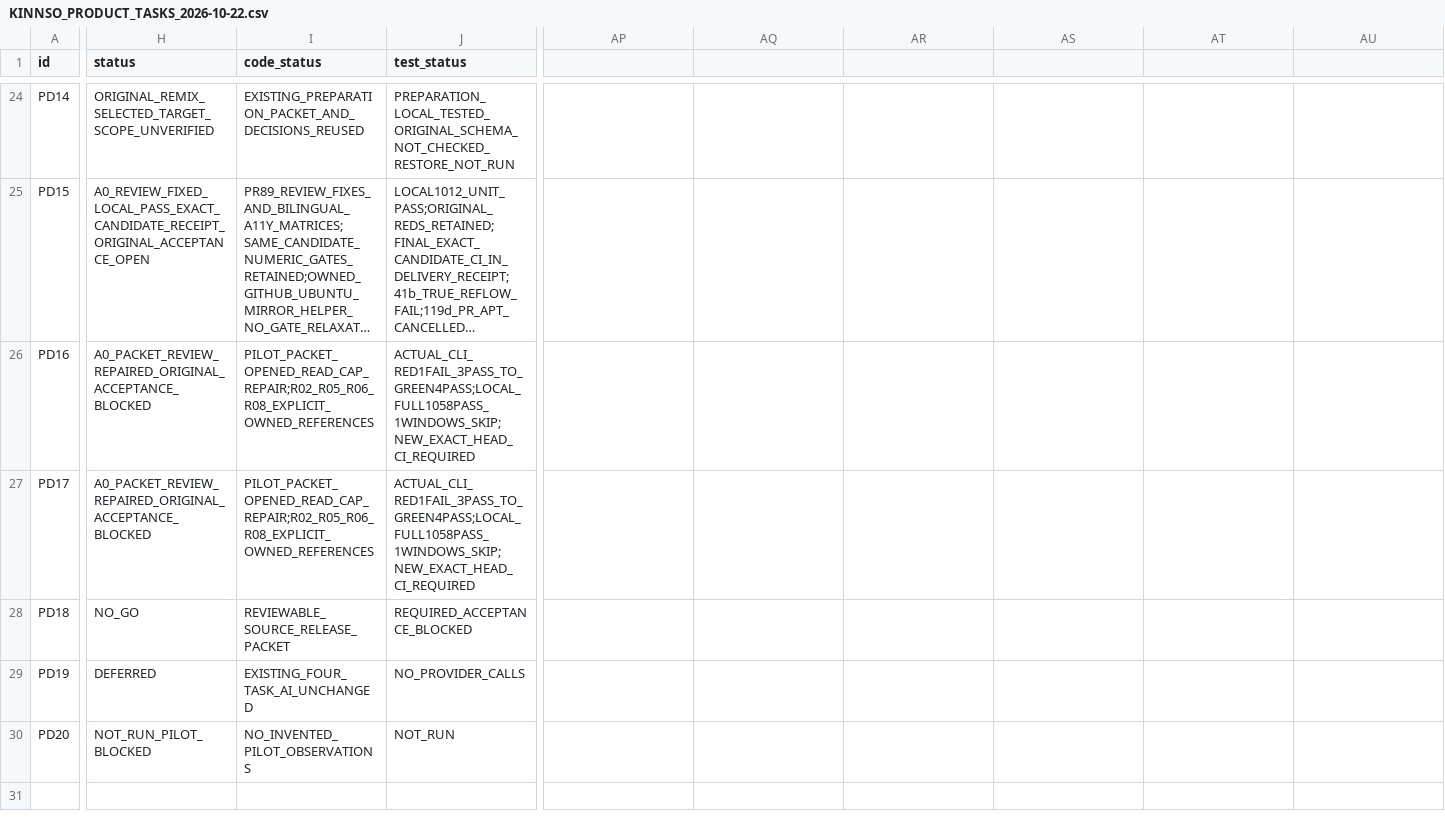
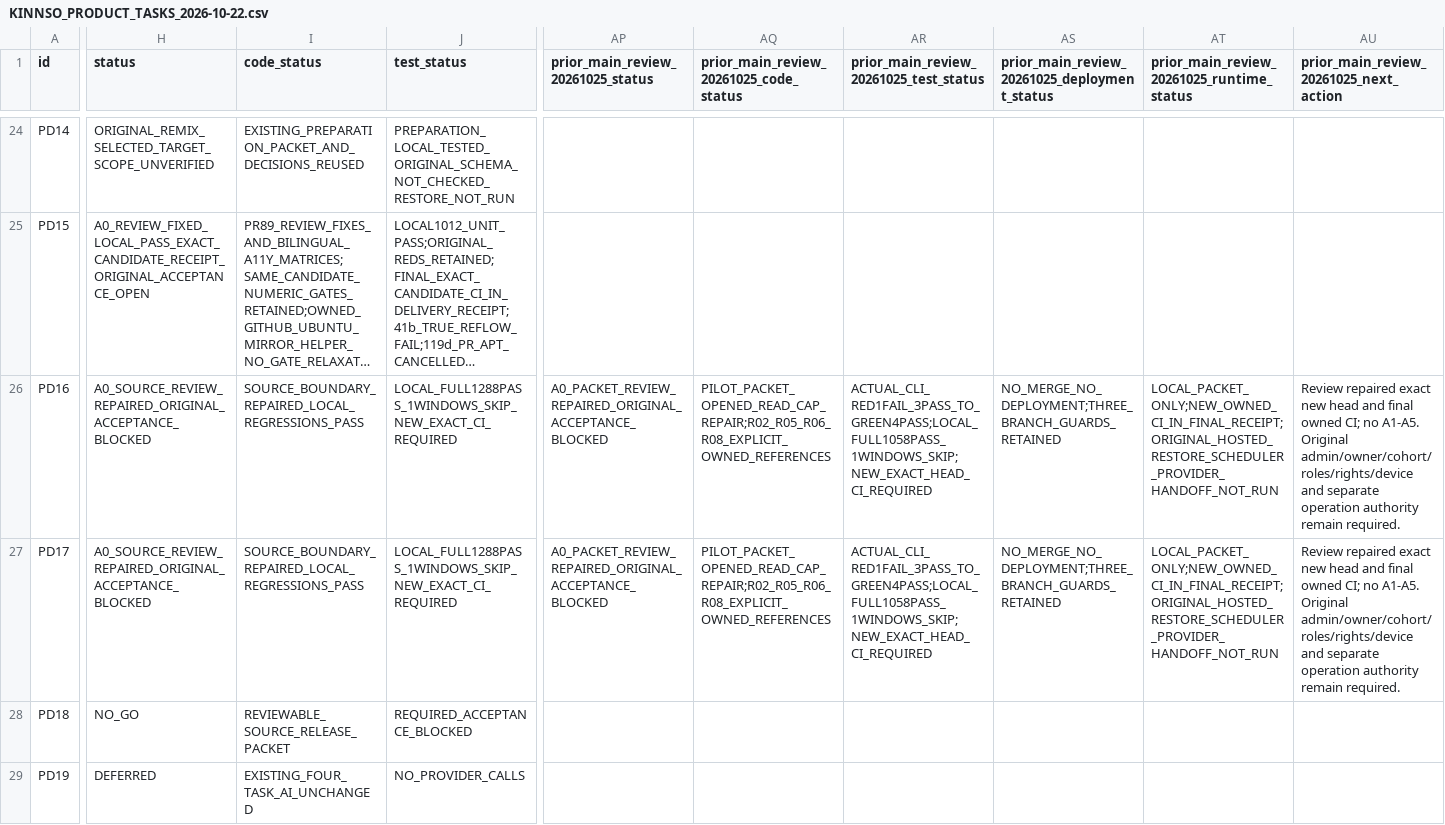
Before and after one commit to YNWAforever/KinnsoOS, a CSV file: docs/implementation/KINNSO_PRODUCT_TASKS_2026-10-22.csv, drawn as a sheet; only a part is shown, gaps mark what is left out; the shorter side is filled out with more unchanged rows; long unchanged cells end in …; the diff covers the shown part only; the diff names each change by its address in the sheet, - before the commit and + after, or states it on an @@ line.

Commit message:
Reject noncanonical source capsule paths before reading inputs

```diff
--- a/docs/implementation/KINNSO_PRODUCT_TASKS_2026-10-22.csv
+++ b/docs/implementation/KINNSO_PRODUCT_TASKS_2026-10-22.csv
-AP1: (empty)
+AP1: prior_main_review_20261025_status
-AQ1: (empty)
+AQ1: prior_main_review_20261025_code_status
-AR1: (empty)
+AR1: prior_main_review_20261025_test_status
-AS1: (empty)
+AS1: prior_main_review_20261025_deployment_status
-AT1: (empty)
+AT1: prior_main_review_20261025_runtime_status
-AU1: (empty)
+AU1: prior_main_review_20261025_next_action
-H26:H27 (status): A0_PACKET_REVIEW_REPAIRED_ORIGINAL_ACCEPTANCE_BLOCKED
+H26:H27 (status): A0_SOURCE_REVIEW_REPAIRED_ORIGINAL_ACCEPTANCE_BLOCKED
-I26:I27 (code_status): PILOT_PACKET_OPENED_READ_CAP_REPAIR;R02_R05_R06_R08_EXPLICIT_OWNED_REFERENCES
+I26:I27 (code_status): SOURCE_BOUNDARY_REPAIRED_LOCAL_REGRESSIONS_PASS
-J26:J27 (test_status): ACTUAL_CLI_RED1FAIL_3PASS_TO_GREEN4PASS;LOCAL_FULL1058PASS_1WINDOWS_SKIP;NEW_EXACT_HEAD_CI_REQUIRED
+J26:J27 (test_status): LOCAL_FULL1288PASS_1WINDOWS_SKIP_NEW_EXACT_CI_REQUIRED
-AP26:AP27: (empty)
+AP26:AP27: A0_PACKET_REVIEW_REPAIRED_ORIGINAL_ACCEPTANCE_BLOCKED
-AQ26:AQ27: (empty)
+AQ26:AQ27: PILOT_PACKET_OPENED_READ_CAP_REPAIR;R02_R05_R06_R08_EXPLICIT_OWNED_REFERENCES
-AR26:AR27: (empty)
+AR26:AR27: ACTUAL_CLI_RED1FAIL_3PASS_TO_GREEN4PASS;LOCAL_FULL1058PASS_1WINDOWS_SKIP;NEW_EXACT_HEAD_CI_REQUIRED
-AS26:AS27: (empty)
+AS26:AS27: NO_MERGE_NO_DEPLOYMENT;THREE_BRANCH_GUARDS_RETAINED
-AT26:AT27: (empty)
+AT26:AT27: LOCAL_PACKET_ONLY;NEW_OWNED_CI_IN_FINAL_RECEIPT;ORIGINAL_HOSTED_RESTORE_SCHEDULER_PROVIDER_HANDOFF_NOT_RUN
-AU26:AU27: (empty)
+AU26:AU27: Review repaired exact new head and final owned CI; no A1-A5. Original admin/owner/cohort/roles/rights/device and separate operation authority remain required.
```
Also changed, not shown: 8 edited cells elsewhere in this file, 6 other files.
